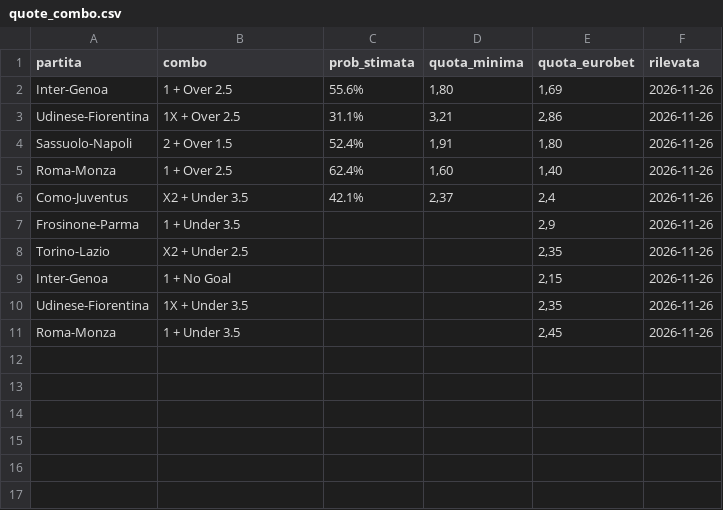
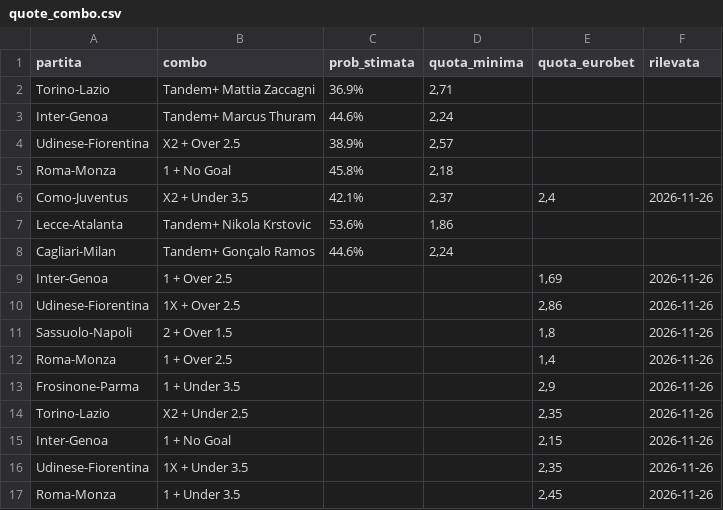
Before and after one commit to edoardosantori1-wq/serie-a-analyst, a CSV file: dati/quote_combo.csv, drawn as a sheet.

```diff
--- a/dati/quote_combo.csv
+++ b/dati/quote_combo.csv
@@ -1,7 +1,13 @@
 partita;combo;prob_stimata;quota_minima;quota_eurobet;rilevata
-Inter-Genoa;1 + Over 2.5;55.6%;1,80;1,69;2026-11-26
-Udinese-Fiorentina;1X + Over 2.5;31.1%;3,21;2,86;2026-11-26
-Sassuolo-Napoli;2 + Over 1.5;52.4%;1,91;1,80;2026-11-26
-Roma-Monza;1 + Over 2.5;62.4%;1,60;1,40;2026-11-26
+Torino-Lazio;Tandem+ Mattia Zaccagni;36.9%;2,71;;
+Inter-Genoa;Tandem+ Marcus Thuram;44.6%;2,24;;
+Udinese-Fiorentina;X2 + Over 2.5;38.9%;2,57;;
+Roma-Monza;1 + No Goal;45.8%;2,18;;
 Como-Juventus;X2 + Under 3.5;42.1%;2,37;2,4;2026-11-26
+Lecce-Atalanta;Tandem+ Nikola Krstovic;53.6%;1,86;;
+Cagliari-Milan;Tandem+ Gonçalo Ramos;44.6%;2,24;;
+Inter-Genoa;1 + Over 2.5;;;1,69;2026-11-26
+Udinese-Fiorentina;1X + Over 2.5;;;2,86;2026-11-26
+Sassuolo-Napoli;2 + Over 1.5;;;1,8;2026-11-26
+Roma-Monza;1 + Over 2.5;;;1,4;2026-11-26
 Frosinone-Parma;1 + Under 3.5;;;2,9;2026-11-26
```
Also changed, not shown: 2 other files.
